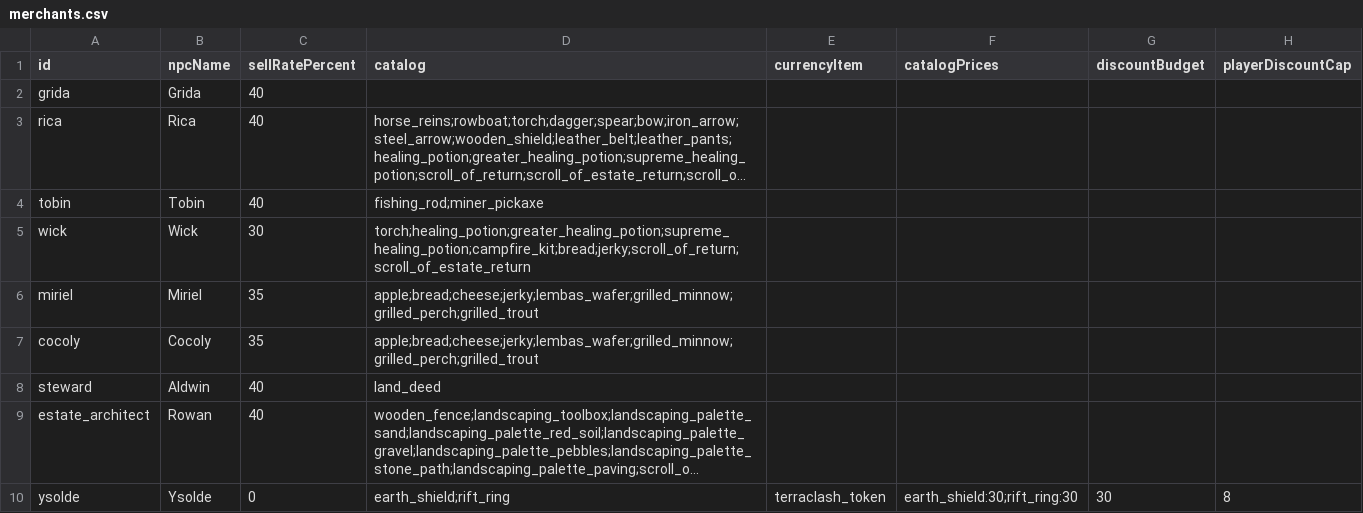
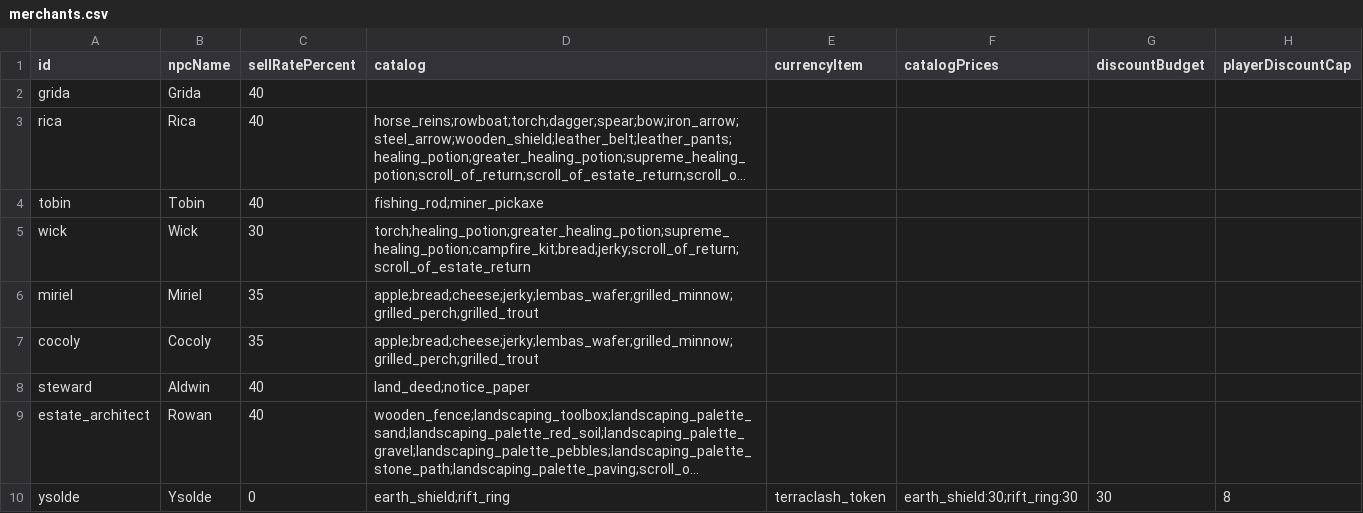
Before and after one commit to Julian-adv/OpenMMO, a CSV file: data-src/merchants.csv, drawn as a sheet; long unchanged cells end in …; the diff names each change by its address in the sheet, - before the commit and + after, or states it on an @@ line.

```diff
--- a/data-src/merchants.csv
+++ b/data-src/merchants.csv
-D8 (catalog): land_deed
+D8 (catalog): land_deed;notice_paper
```
Also changed, not shown: data-src/items.csv, 49 other files.
